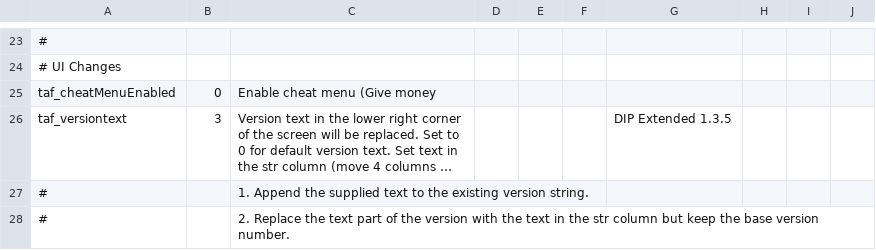
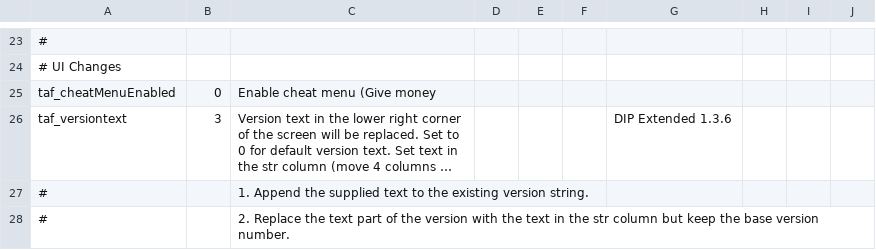
Before and after one commit to brothermunro/Dreadnought-Improvement-Project, a CSV file: params_override.csv, drawn as a sheet; only a part is shown, gaps mark what is left out; long unchanged cells end in …; the diff names each change by its address in the sheet, - before the commit and + after, or states it on an @@ line.

Commit message:
Updated version number

```diff
--- a/params_override.csv
+++ b/params_override.csv
-G26: DIP Extended 1.3.5
+G26: DIP Extended 1.3.6
```
